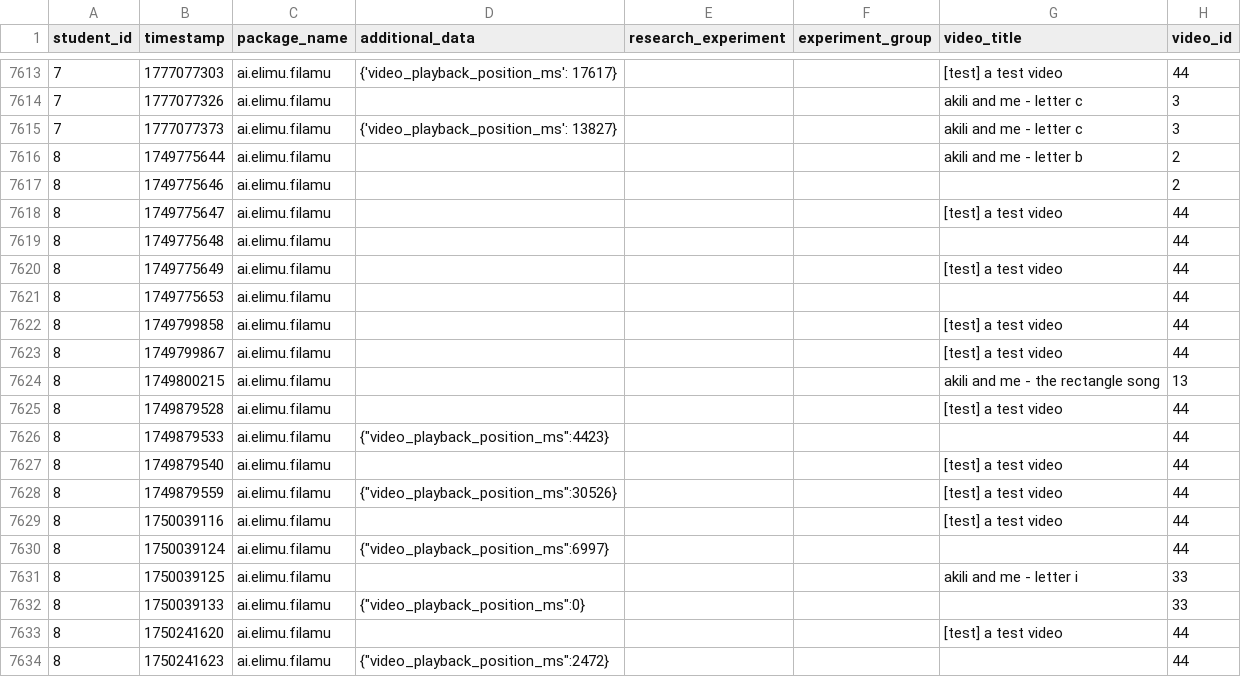
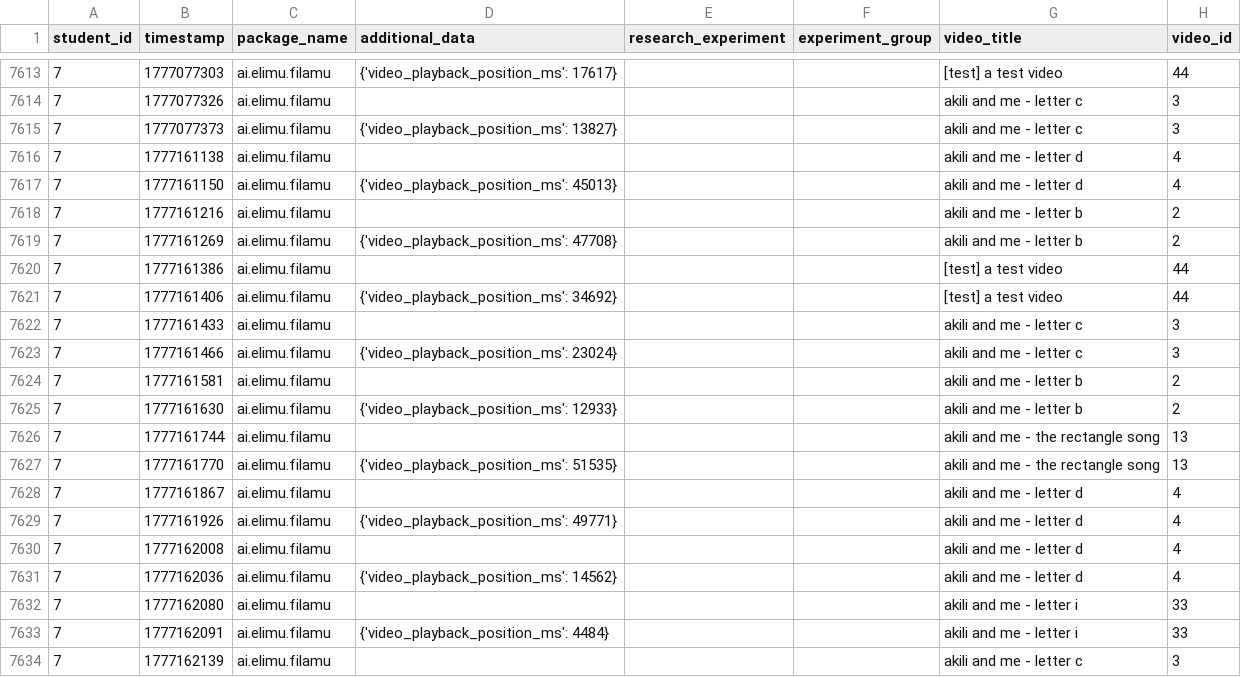
Before and after one commit to elimu-ai/ml-video-recommender, a CSV file: step1_prepare/step1_video_learning_events.csv, drawn as a sheet; only a part is shown, gaps mark what is left out; the shorter side is filled out with more unchanged rows; the diff covers the shown part only; the diff names each change by its address in the sheet, - before the commit and + after, or states it on an @@ line.

```diff
--- a/step1_prepare/step1_video_learning_events.csv
+++ b/step1_prepare/step1_video_learning_events.csv
+row 7616: 7 | 1777161138 | ai.elimu.filamu |  |  |  | akili and me - letter d | 4
+row 7617: 7 | 1777161150 | ai.elimu.filamu | {'video_playback_position_ms': 45013} |  |  | akili and me - letter d | 4
+row 7618: 7 | 1777161216 | ai.elimu.filamu |  |  |  | akili and me - letter b | 2
+row 7619: 7 | 1777161269 | ai.elimu.filamu | {'video_playback_position_ms': 47708} |  |  | akili and me - letter b | 2
+row 7620: 7 | 1777161386 | ai.elimu.filamu |  |  |  | [test] a test video | 44
+row 7621: 7 | 1777161406 | ai.elimu.filamu | {'video_playback_position_ms': 34692} |  |  | [test] a test video | 44
+row 7622: 7 | 1777161433 | ai.elimu.filamu |  |  |  | akili and me - letter c | 3
+row 7623: 7 | 1777161466 | ai.elimu.filamu | {'video_playback_position_ms': 23024} |  |  | akili and me - letter c | 3
+row 7624: 7 | 1777161581 | ai.elimu.filamu |  |  |  | akili and me - letter b | 2
+row 7625: 7 | 1777161630 | ai.elimu.filamu | {'video_playback_position_ms': 12933} |  |  | akili and me - letter b | 2
+row 7626: 7 | 1777161744 | ai.elimu.filamu |  |  |  | akili and me - the rectangle song | 13
+row 7627: 7 | 1777161770 | ai.elimu.filamu | {'video_playback_position_ms': 51535} |  |  | akili and me - the rectangle song | 13
+row 7628: 7 | 1777161867 | ai.elimu.filamu |  |  |  | akili and me - letter d | 4
+row 7629: 7 | 1777161926 | ai.elimu.filamu | {'video_playback_position_ms': 49771} |  |  | akili and me - letter d | 4
+row 7630: 7 | 1777162008 | ai.elimu.filamu |  |  |  | akili and me - letter d | 4
+row 7631: 7 | 1777162036 | ai.elimu.filamu | {'video_playback_position_ms': 14562} |  |  | akili and me - letter d | 4
+row 7632: 7 | 1777162080 | ai.elimu.filamu |  |  |  | akili and me - letter i | 33
+row 7633: 7 | 1777162091 | ai.elimu.filamu | {'video_playback_position_ms': 4484} |  |  | akili and me - letter i | 33
+row 7634: 7 | 1777162139 | ai.elimu.filamu |  |  |  | akili and me - letter c | 3
```
Also changed, not shown: 13 added rows elsewhere in this file.
